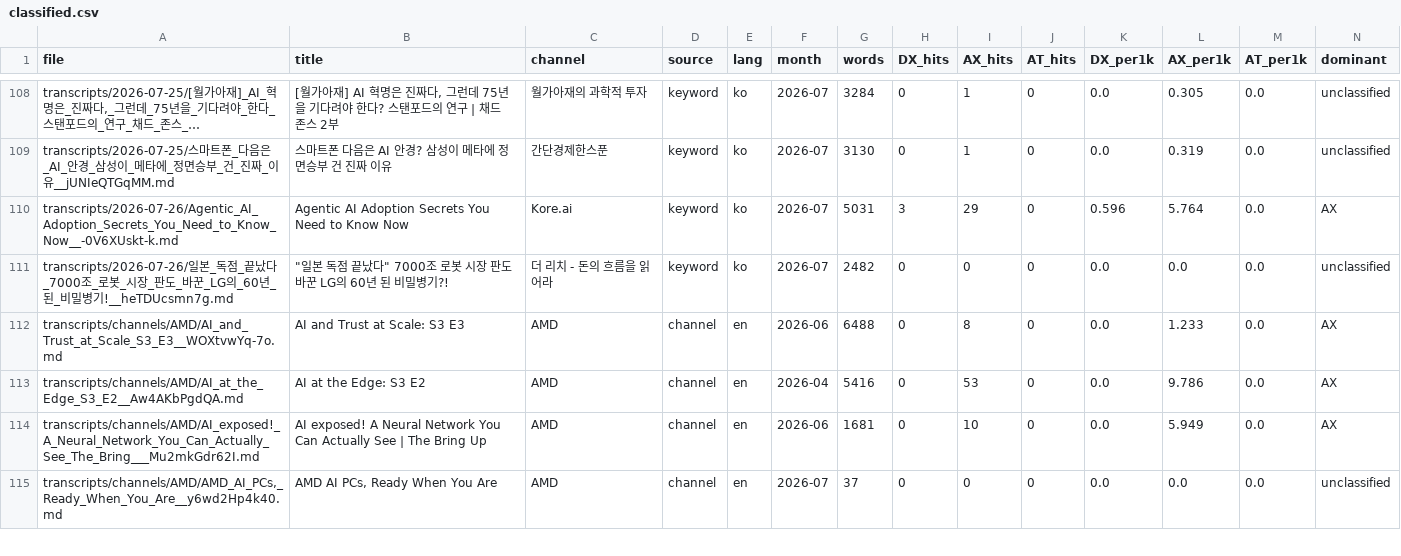
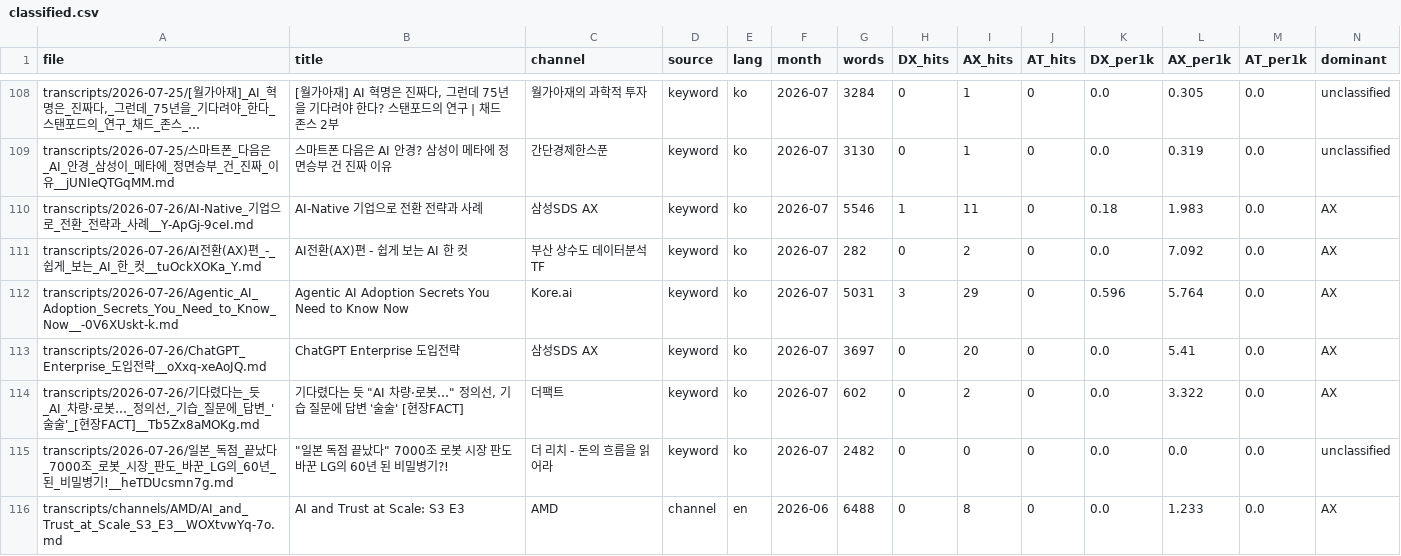
Before and after one commit to Moomoonim/youtube-scrap, a CSV file: analysis/classified.csv, drawn as a sheet; only a part is shown, gaps mark what is left out; the shorter side is filled out with more unchanged rows; long unchanged cells end in …; the diff names each change by its address in the sheet, - before the commit and + after, or states it on an @@ line.

```diff
--- a/analysis/classified.csv
+++ b/analysis/classified.csv
+row 110: transcripts/2026-07-26/AI-Native_기업으로_전환_전략과_사례__Y-ApGj-9ceI.md | AI-Native 기업으로 전환 전략과 사례 | 삼성SDS AX | keyword | ko | 2026-07 | 5546 | 1 | 11 | 0 | 0.18 | 1.983 | 0.0 | AX
+row 111: transcripts/2026-07-26/AI전환(AX)편_-_쉽게_보는_AI_한_컷__tuOckXOKa_Y.md | AI전환(AX)편 - 쉽게 보는 AI 한 컷 | 부산 상수도 데이터분석TF | keyword | ko | 2026-07 | 282 | 0 | 2 | 0 | 0.0 | 7.092 | 0.0 | AX
+row 113: transcripts/2026-07-26/ChatGPT_Enterprise_도입전략__oXxq-xeAoJQ.md | ChatGPT Enterprise 도입전략 | 삼성SDS AX | keyword | ko | 2026-07 | 3697 | 0 | 20 | 0 | 0.0 | 5.41 | 0.0 | AX
+row 114: transcripts/2026-07-26/기다렸다는_듯_AI_차량·로봇…_정의선,_기습_질문에_답변_'술술'_[현장FACT]__Tb5Zx8aMOKg.md | 기다렸다는 듯 "AI 차량·로봇…" 정의선, 기습 질문에 답변 '술술' [현장FACT] | 더팩트 | keyword | ko | 2026-07 | 602 | 0 | 2 | 0 | 0.0 | 3.322 | 0.0 | AX
```
Also changed, not shown: analysis/monthly_summary.csv, 11 other files.
